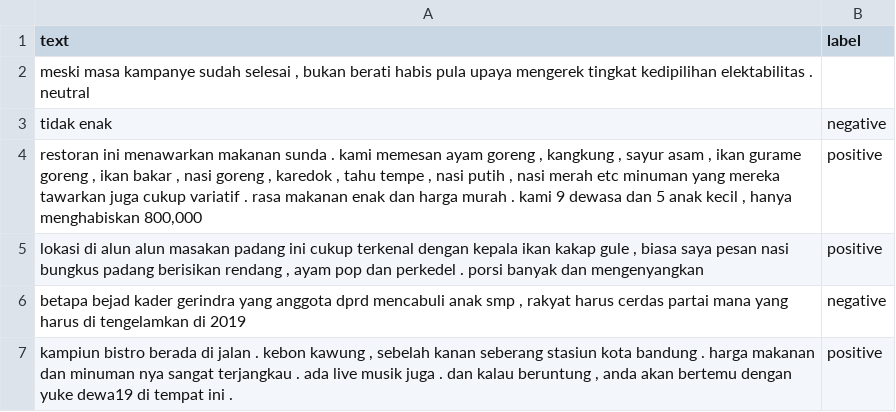
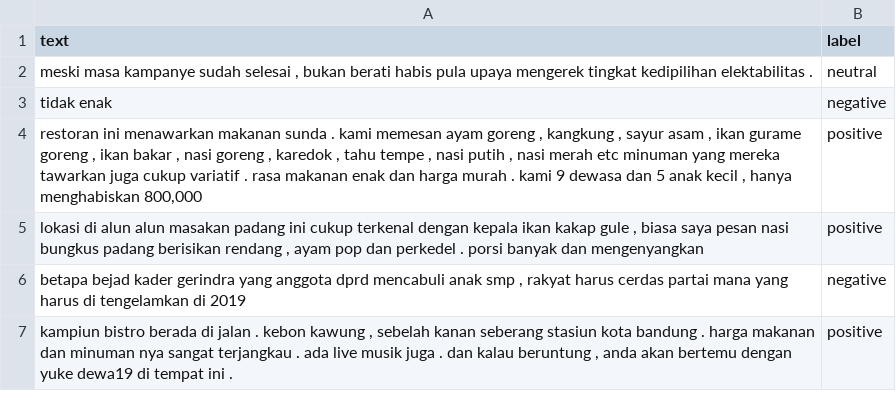
Before and after one commit to tyqiangz/multilingual-sentiment-datasets, a TSV file: data/indonesian/valid.tsv, drawn as a sheet; only a part is shown; removed rows and columns are numbered as before the commit, all else as after; the diff names each change by its address in the sheet, - before the commit and + after, or states it on an @@ line.

Commit message:
fixed indentation error at line 2 of ../data/indonesian/valid.tsv

```diff
--- a/data/indonesian/valid.tsv
+++ b/data/indonesian/valid.tsv
-row 2: meski masa kampanye sudah selesai , bukan berati habis pula upaya mengerek tingkat kedipilihan elektabilitas . neutral
+row 2: meski masa kampanye sudah selesai , bukan berati habis pula upaya mengerek tingkat kedipilihan elektabilitas . | neutral
```
Also changed, not shown: 1 other file.
